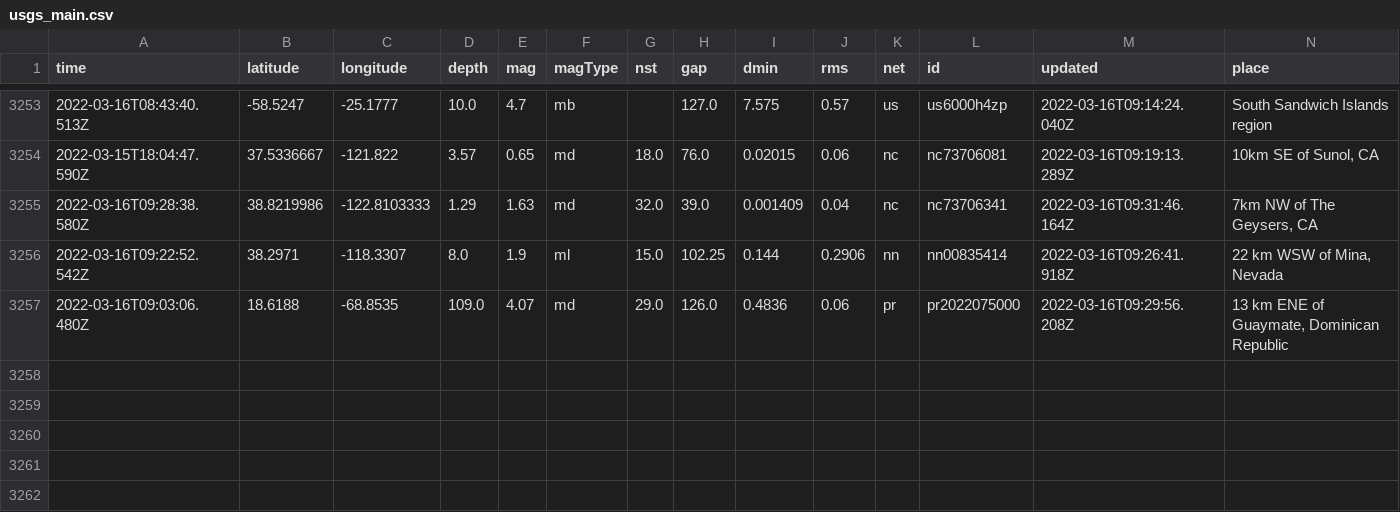
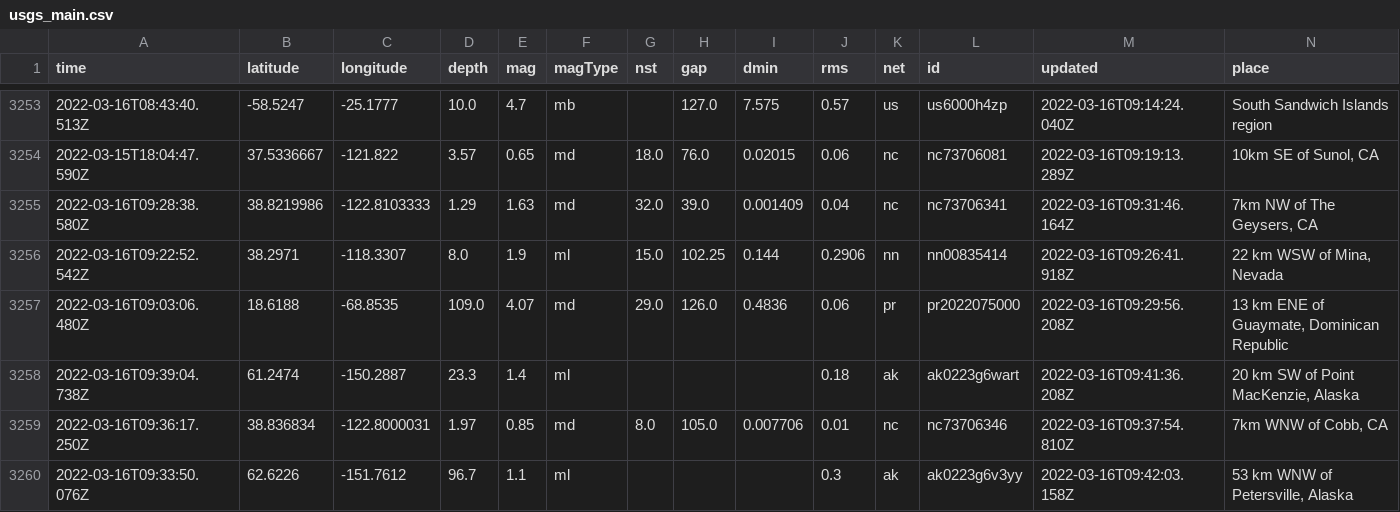
Before and after one commit to JohnnyBerkeley/Nicar2022_actions, a CSV file: usgs_main.csv, drawn as a sheet; only a part is shown, gaps mark what is left out; rows hold the shown columns only; the diff names each change by its address in the sheet, - before the commit and + after, or states it on an @@ line.

```diff
--- a/usgs_main.csv
+++ b/usgs_main.csv
+row 3258: 2022-03-16T09:39:04.738Z | 61.2474 | -150.2887 | 23.3 | 1.4 | ml |  |  |  | 0.18 | ak | ak0223g6wart | 2022-03-16T09:41:36.208Z | 20 km SW of Point MacKenzie, Alaska
+row 3259: 2022-03-16T09:36:17.250Z | 38.836834 | -122.8000031 | 1.97 | 0.85 | md | 8.0 | 105.0 | 0.007706 | 0.01 | nc | nc73706346 | 2022-03-16T09:37:54.810Z | 7km WNW of Cobb, CA
+row 3260: 2022-03-16T09:33:50.076Z | 62.6226 | -151.7612 | 96.7 | 1.1 | ml |  |  |  | 0.3 | ak | ak0223g6v3yy | 2022-03-16T09:42:03.158Z | 53 km WNW of Petersville, Alaska
```
Also changed, not shown: usgs_current.csv.
